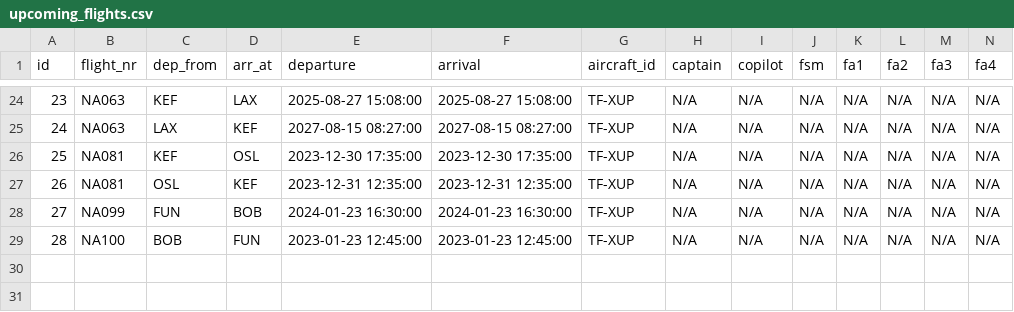
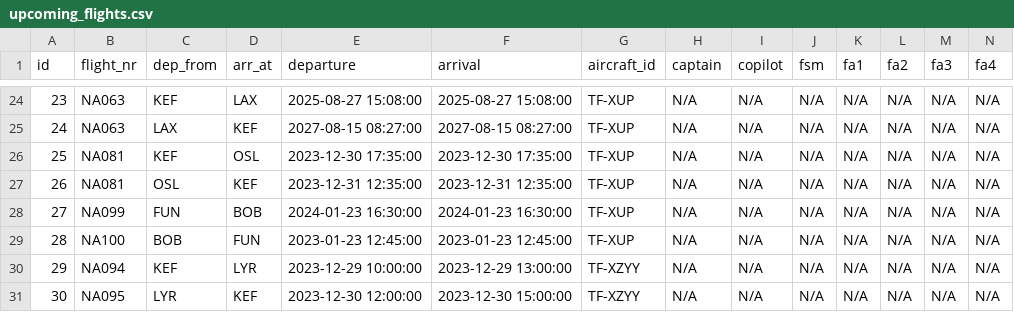
Before and after one commit to LarusThor/NaN-Air-Verklegt-1, a CSV file: files/upcoming_flights.csv, drawn as a sheet; only a part is shown, gaps mark what is left out; rows hold the shown columns only; the diff names each change by its address in the sheet, - before the commit and + after, or states it on an @@ line.

Commit message:
Calculated flight time implemented

```diff
--- a/files/upcoming_flights.csv
+++ b/files/upcoming_flights.csv
+row 30: 29 | NA094 | KEF | LYR | 2023-12-29 10:00:00 | 2023-12-29 13:00:00 | TF-XZYY | N/A | N/A | N/A | N/A | N/A | N/A | N/A
+row 31: 30 | NA095 | LYR | KEF | 2023-12-30 12:00:00 | 2023-12-30 15:00:00 | TF-XZYY | N/A | N/A | N/A | N/A | N/A | N/A | N/A
```
Also changed, not shown: 3 other files.
